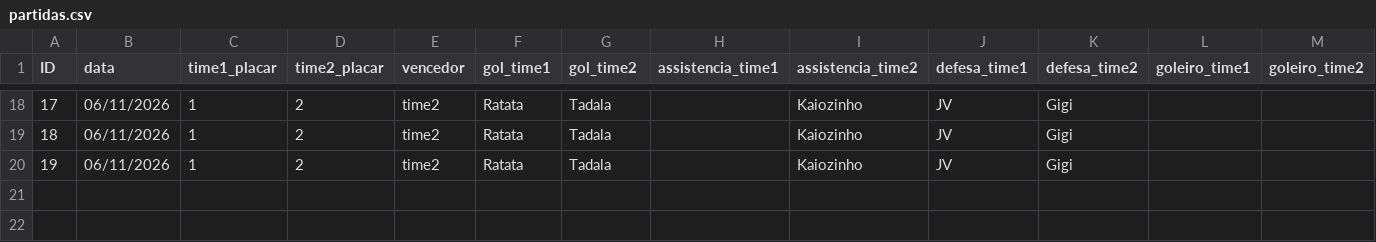
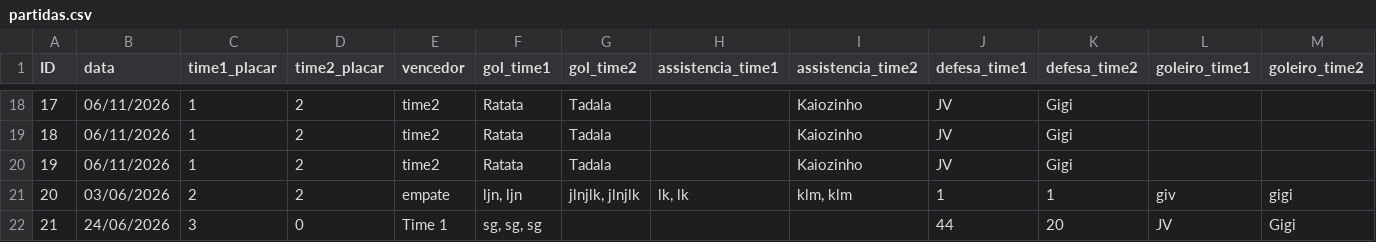
Before and after one commit to nicholasferreira0401-code/campinhoapp, a CSV file: api/partidas.csv, drawn as a sheet; only a part is shown, gaps mark what is left out; the diff names each change by its address in the sheet, - before the commit and + after, or states it on an @@ line.

```diff
--- a/api/partidas.csv
+++ b/api/partidas.csv
+row 21: 20 | 03/06/2026 | 2 | 2 | empate | ljn, ljn | jlnjlk, jlnjlk | lk, lk | klm, klm | 1 | 1 | giv | gigi
+row 22: 21 | 24/06/2026 | 3 | 0 | Time 1 | sg, sg, sg |  |  |  | 44 | 20 | JV | Gigi
```
Also changed, not shown: 4 other files.
